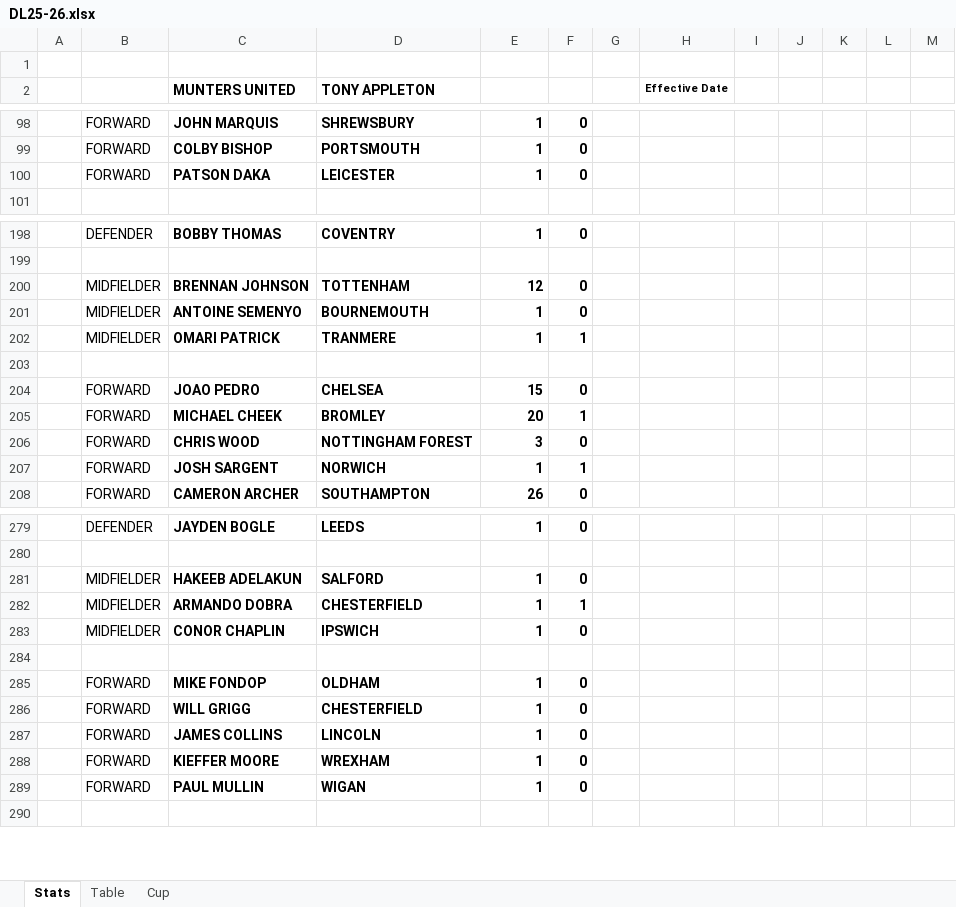
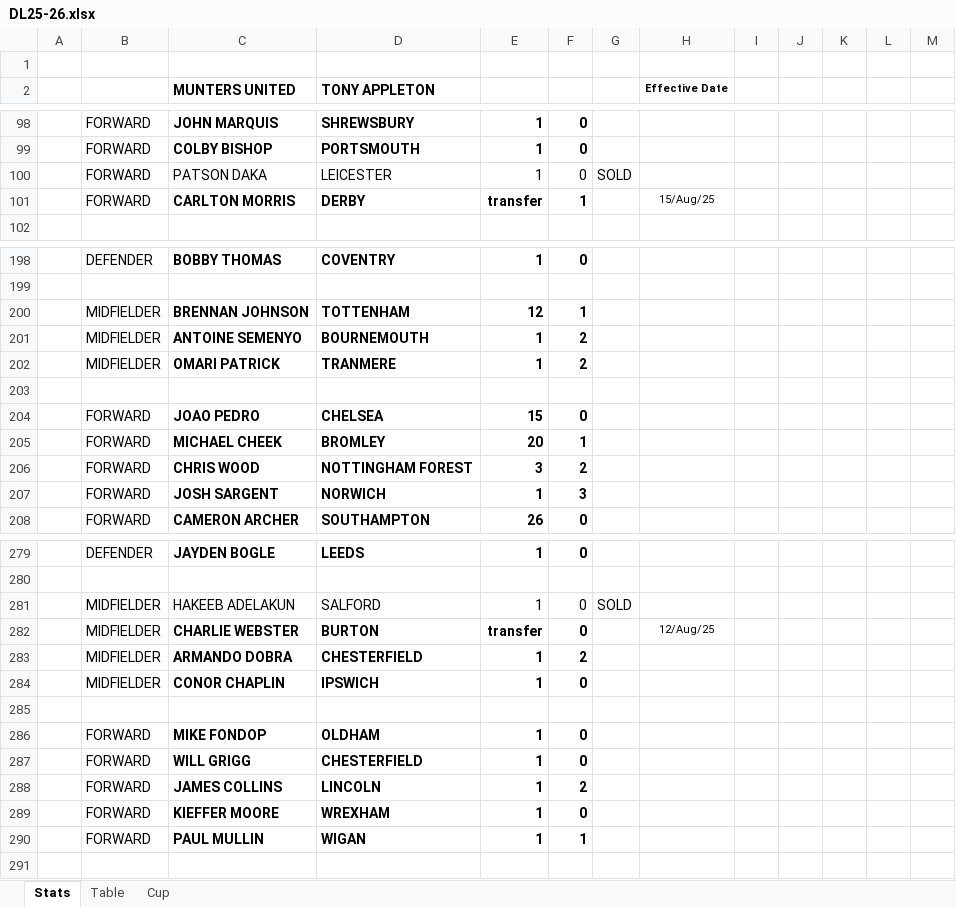
Before and after one commit to sgbstats/dreamleague, an Excel workbook: data/DL25-26.xlsx, sheet Stats, drawn as a sheet; only a part is shown, gaps mark what is left out; values as stored, in another font and other column widths than the file's, no borders; addresses are those after the commit; the diff covers the shown part only; the diff names each change by its address in the sheet, - before the commit and + after, or states it on an @@ line.

```diff
--- a/data/DL25-26.xlsx (sheet Stats)
+++ b/data/DL25-26.xlsx (sheet Stats)
-C100:F100 bold: on
+C100:F100 bold: off
-G100: (empty)
+G100: SOLD
+row 101:  | FORWARD | CARLTON MORRIS | DERBY | transfer | 1 |  | 15/Aug/25
-F200: 0
+F200: 1
-F201: 0
+F201: 2
-F202: 1
+F202: 2
-F206: 0
+F206: 2
-F207: 1
+F207: 3
-C281:F281 bold: on
+C281:F281 bold: off
-G281: (empty)
+G281: SOLD
+row 282:  | MIDFIELDER | CHARLIE WEBSTER | BURTON | transfer | 0 |  | 12/Aug/25
-F283: 1
+F283: 2
-F288: 0
+F288: 2
-F290: 0
+F290: 1
```
Also changed, not shown: 5 added rows, 7 removed rows, 79 edited cells and cell formats elsewhere in this sheet, sheet Table, 4 other files.
